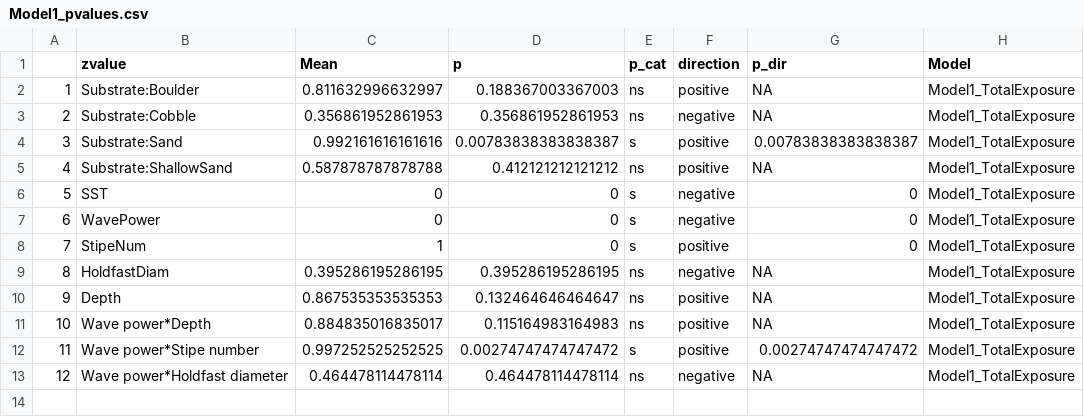
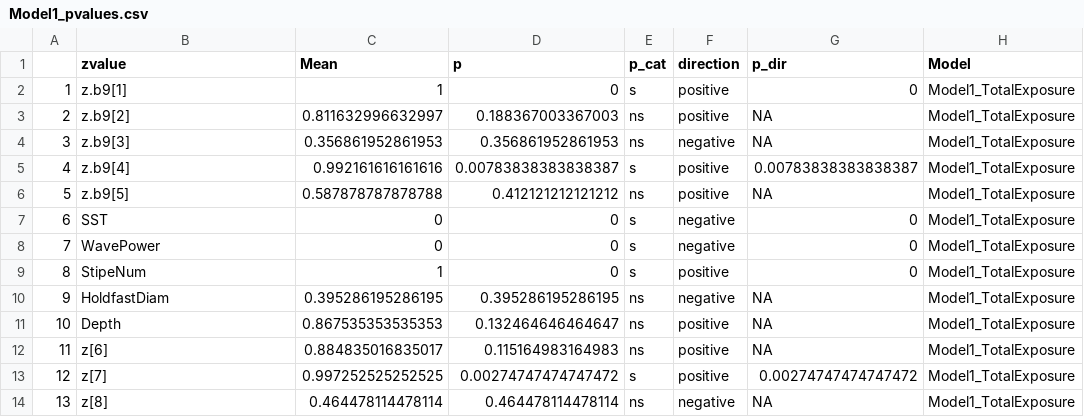
Before and after one commit to anamtk/survival_models, a CSV file: data_outputs/02_kelp/04_posterior_summaries/Model1_pvalues.csv, drawn as a sheet; addresses are those after the commit; the diff names each change by its address in the sheet, - before the commit and + after, or states it on an @@ line.

```diff
--- a/data_outputs/02_kelp/04_posterior_summaries/Model1_pvalues.csv
+++ b/data_outputs/02_kelp/04_posterior_summaries/Model1_pvalues.csv
+row 2: 1 | z.b9[1] | 1 | 0 | s | positive | 0 | Model1_TotalExposure
@@ column A renumbered from row 3 down @@
-B3 (zvalue): Substrate:Boulder
+B3 (zvalue): z.b9[2]
-B4 (zvalue): Substrate:Cobble
+B4 (zvalue): z.b9[3]
-B5 (zvalue): Substrate:Sand
+B5 (zvalue): z.b9[4]
-B6 (zvalue): Substrate:ShallowSand
+B6 (zvalue): z.b9[5]
-B12 (zvalue): Wave power*Depth
+B12 (zvalue): z[6]
-B13 (zvalue): Wave power*Stipe number
+B13 (zvalue): z[7]
-B14 (zvalue): Wave power*Holdfast diameter
+B14 (zvalue): z[8]
```
Also changed, not shown: data_outputs/02_kelp/04_posterior_summaries/Model1_posteriors.csv.
